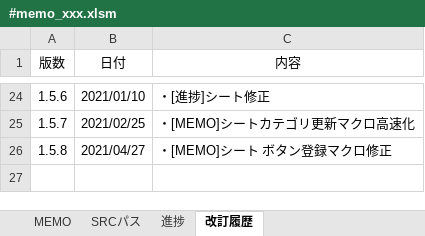
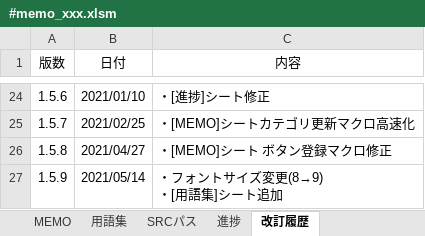
Before and after one commit to draemonash2/other, an Excel workbook: template/#memo_xxx.xlsm, sheet 改訂履歴, drawn as a sheet; only a part is shown, gaps mark what is left out; values as stored, in another font and other column widths than the file's, no borders; table styles not drawn; ↵ is a line break in a cell; the diff names each change by its address in the sheet, - before the commit and + after, or states it on an @@ line.

```diff
--- a/template/#memo_xxx.xlsm (sheet 改訂履歴)
+++ b/template/#memo_xxx.xlsm (sheet 改訂履歴)
+sheet tab: 用語集
+row 27: 1.5.9 | 2021/05/14 | ・フォントサイズ変更(8→9) ↵ ・[用語集]シート追加
```
Also changed, not shown: charts or pictures.
